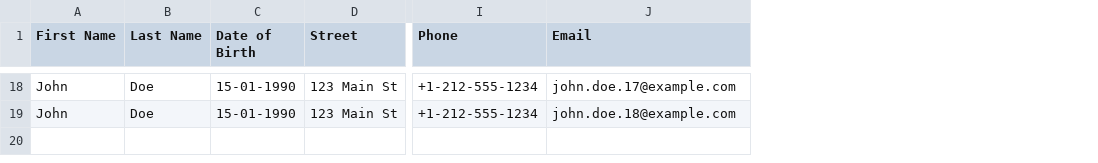
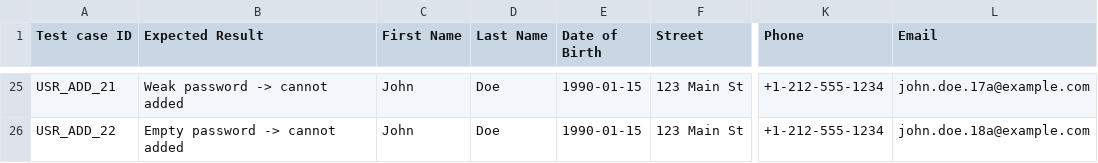
Before and after one commit to Yovanmost/HCMUS, a CSV file: Year 4/SoftwareTesting/HW05/data/users.csv, drawn as a sheet; only a part is shown, gaps mark what is left out; addresses are those after the commit; the diff covers the shown part only; the diff names each change by its address in the sheet, - before the commit and + after, or states it on an @@ line.

```diff
--- a/Year 4/SoftwareTesting/HW05/data/users.csv
+++ b/Year 4/SoftwareTesting/HW05/data/users.csv
+column A (Test case ID), rows 25-26: USR_ADD_21 | USR_ADD_22
+column B (Expected Result), rows 25-26: Weak password -> cannot added | Empty password -> cannot added
-E25:E26 (Date of Birth): 15-01-1990
+E25:E26 (Date of Birth): 1990-01-15
-L25 (Email): john.doe.17@example.com
+L25 (Email): john.doe.17a@example.com
-L26 (Email): john.doe.18@example.com
+L26 (Email): john.doe.18a@example.com
```
Also changed, not shown: 7 added rows and 28 edited cells elsewhere in this file, Year 4/SoftwareTesting/HW05/data/products.csv, Year 4/SoftwareTesting/HW05/data/products_with_bugs.csv, 18 other files.
